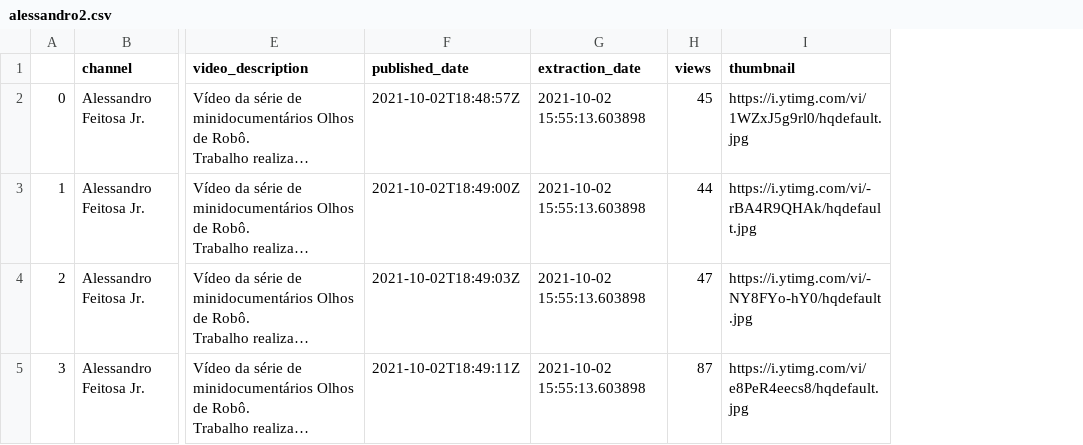
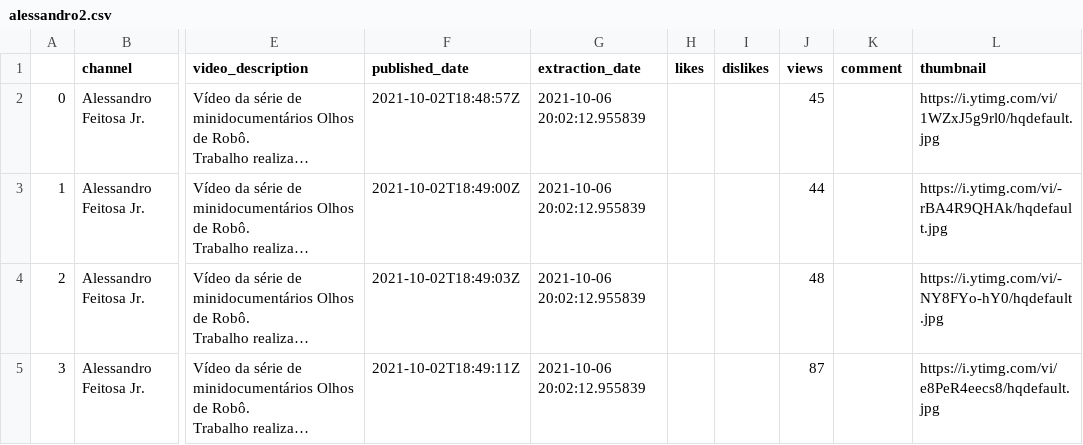
Before and after one commit to alessandrofajr/youtube-api-scraper, a CSV file: output_data/alessandro2.csv, drawn as a sheet; only a part is shown, gaps mark what is left out; long unchanged cells end in …; addresses are those after the commit; the diff names each change by its address in the sheet, - before the commit and + after, or states it on an @@ line.

```diff
--- a/output_data/alessandro2.csv
+++ b/output_data/alessandro2.csv
+column H (likes), empty
+column I (dislikes), empty
+column K (comment), empty
-G2:G5 (extraction_date): 2021-10-02 15:55:13.603898
+G2:G5 (extraction_date): 2021-10-06 20:02:12.955839
-J4 (views): 47
+J4 (views): 48
```
Also changed, not shown: output_data/alessandro.csv, 1 other file.
